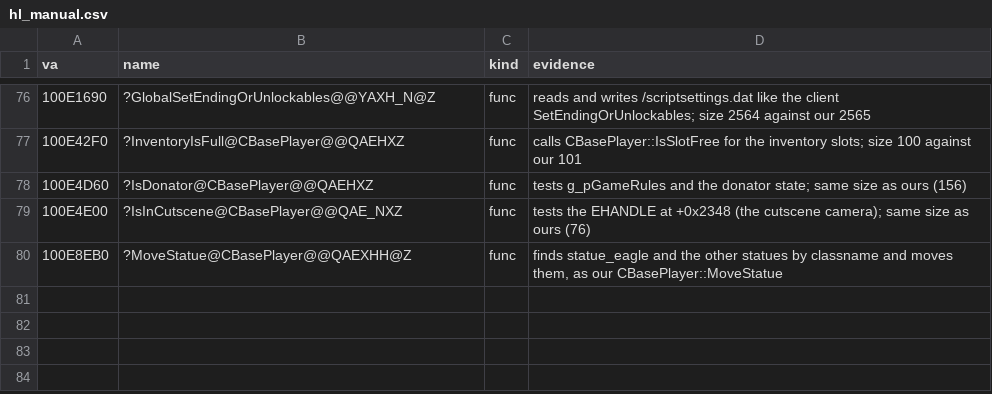
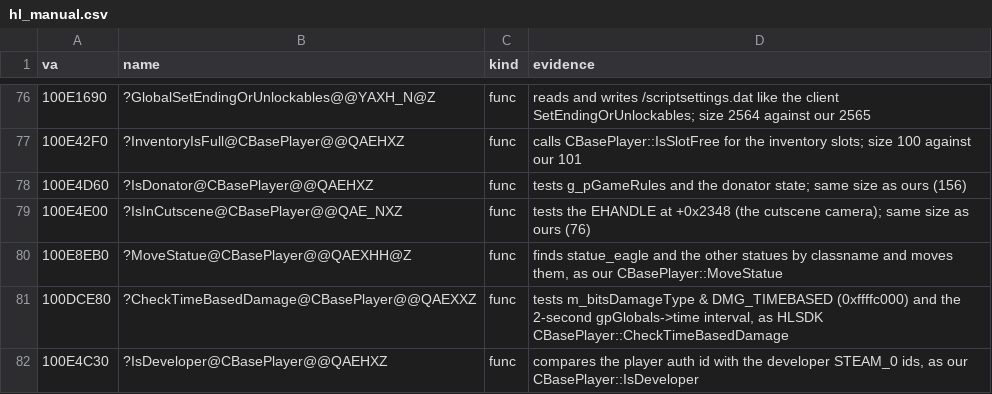
Before and after one commit to caixax/DeCoF, a CSV file: tools/symbols/hl_manual.csv, drawn as a sheet; only a part is shown, gaps mark what is left out.

Commit message:
hl: player.cpp CheckTimeBasedDamage and IsDeveloper (MATCHED, 100%)

```diff
--- a/tools/symbols/hl_manual.csv
+++ b/tools/symbols/hl_manual.csv
@@ -80 +80,3 @@ va,name,kind,evidence
 100E8EB0,?MoveStatue@CBasePlayer@@QAEXHH@Z,func,"finds statue_eagle and the other statues by classname and moves them, as our CBasePlayer::MoveStatue"
+100DCE80,?CheckTimeBasedDamage@CBasePlayer@@QAEXXZ,func,"tests m_bitsDamageType & DMG_TIMEBASED (0xffffc000) and the 2-second gpGlobals->time interval, as HLSDK CBasePlayer::CheckTimeBasedDamage"
+100E4C30,?IsDeveloper@CBasePlayer@@QAEHXZ,func,"compares the player auth id with the developer STEAM_0 ids, as our CBasePlayer::IsDeveloper"
```
Also changed, not shown: 6 other files.
